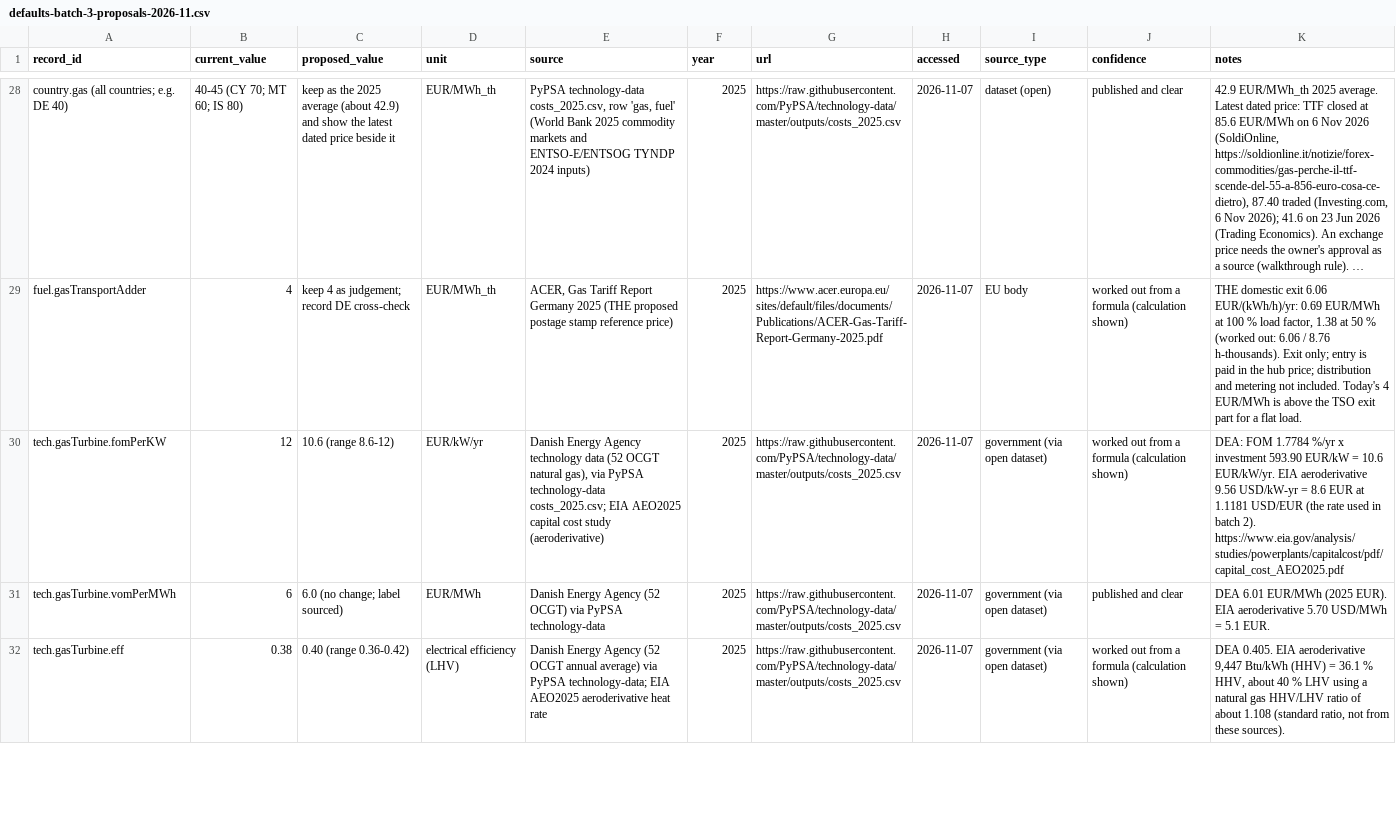
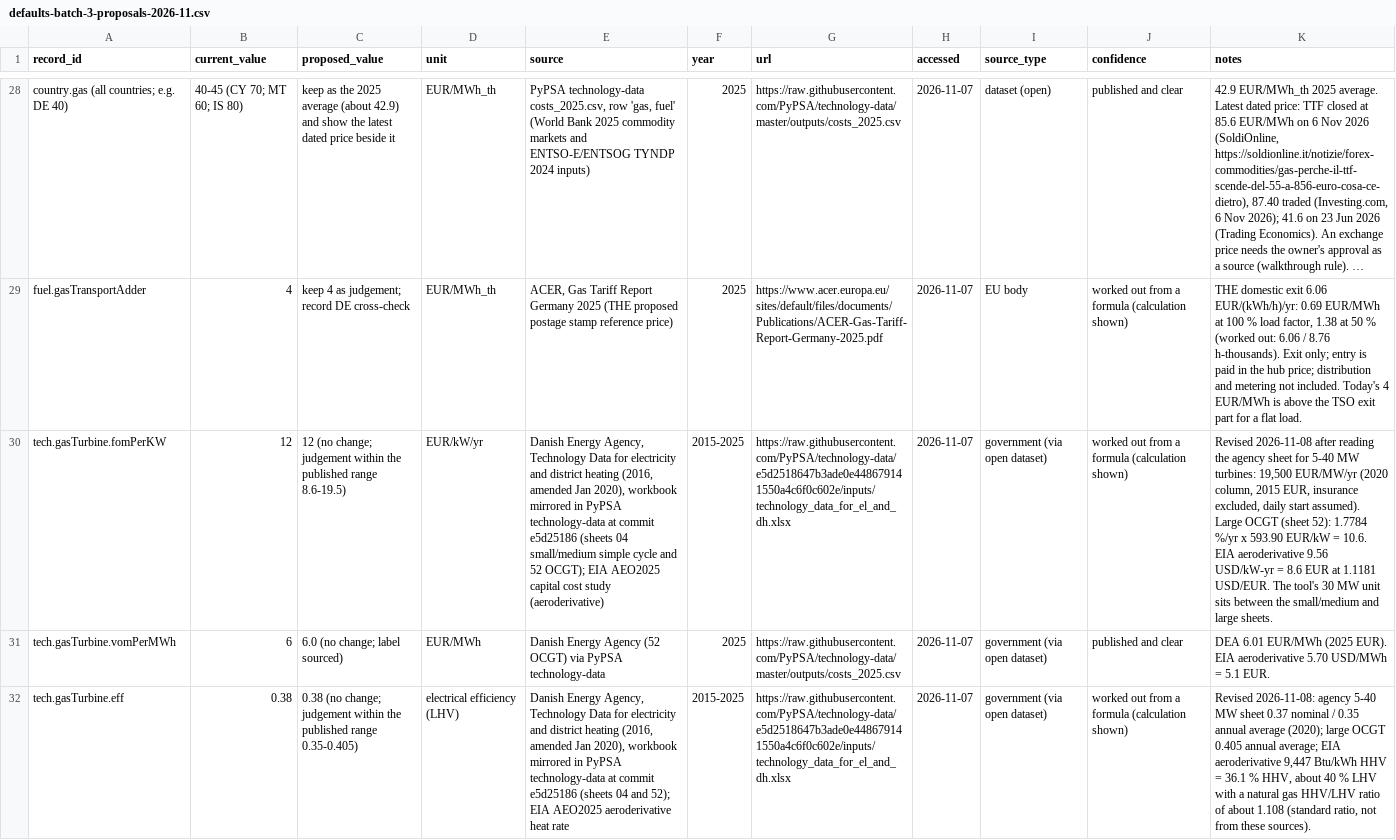
Before and after one commit to Slappy-69/DC-Learning, a CSV file: energy-strategy-tool/docs/research/defaults-batch-3-proposals-2026-11.csv, drawn as a sheet; only a part is shown, gaps mark what is left out; long unchanged cells end in …; the diff covers the shown part only; the diff names each change by its address in the sheet, - before the commit and + after, or states it on an @@ line.

```diff
--- a/energy-strategy-tool/docs/research/defaults-batch-3-proposals-2026-11.csv
+++ b/energy-strategy-tool/docs/research/defaults-batch-3-proposals-2026-11.csv
-C30 (proposed_value): 10.6 (range 8.6-12)
+C30 (proposed_value): 12 (no change; judgement within the published range 8.6-19.5)
-E30 (source): Danish Energy Agency technology data (52 OCGT natural gas), via PyPSA technology-data costs_2025.csv; EIA AEO2025…
+E30 (source): Danish Energy Agency, Technology Data for electricity and district heating (2016, amended Jan 2020), workbook mirrored in PyPSA technology-data at commit e5d25186 (sheets 04 small/medium simple cycle and 52 OCGT); EIA AEO2025…
-F30 (year): 2025
+F30 (year): 2015-2025
-G30 (url): https://raw.githubusercontent.com/PyPSA/technology-data/master/outputs/costs_2025.csv
+G30 (url): https://raw.githubusercontent.com/PyPSA/technology-data/e5d2518647b3ade0e448679141550a4c6f0c602e/inputs/technology_data_for_el_and_dh.xlsx
-K30 (notes): DEA: FOM 1.7784 %/yr x investment 593.90 EUR/kW = 10.6 EUR/kW/yr. EIA aeroderivative 9.56 USD/kW-yr = 8.6 EUR at 1.1181 USD/EUR (the rate used in batch 2). https://www.eia.gov/analysis/studies/powerplants/capitalcost/pdf/capital_cost_AEO2025.pdf
+K30 (notes): Revised 2026-11-08 after reading the agency sheet for 5-40 MW turbines: 19,500 EUR/MW/yr (2020 column, 2015 EUR, insurance excluded, daily start assumed). Large OCGT (sheet 52): 1.7784 %/yr x 593.90 EUR/kW = 10.6. EIA aeroderivative 9.56 USD/kW-yr = 8.6 EUR at 1.1181 USD/EUR. The tool's 30 MW unit sits between the small/medium and large sheets.
-C32 (proposed_value): 0.40 (range 0.36-0.42)
+C32 (proposed_value): 0.38 (no change; judgement within the published range 0.35-0.405)
-E32 (source): Danish Energy Agency (52 OCGT annual average) via PyPSA technology-data; EIA AEO2025…
+E32 (source): Danish Energy Agency, Technology Data for electricity and district heating (2016, amended Jan 2020), workbook mirrored in PyPSA technology-data at commit e5d25186 (sheets 04 and 52); EIA AEO2025…
-F32 (year): 2025
+F32 (year): 2015-2025
-G32 (url): https://raw.githubusercontent.com/PyPSA/technology-data/master/outputs/costs_2025.csv
+G32 (url): https://raw.githubusercontent.com/PyPSA/technology-data/e5d2518647b3ade0e448679141550a4c6f0c602e/inputs/technology_data_for_el_and_dh.xlsx
-K32 (notes): DEA 0.405. EIA aeroderivative 9,447 Btu/kWh (HHV) = 36.1 % HHV, about 40 % LHV using a natural…
+K32 (notes): Revised 2026-11-08: agency 5-40 MW sheet 0.37 nominal / 0.35 annual average (2020); large OCGT 0.405 annual average; EIA aeroderivative 9,447 Btu/kWh HHV = 36.1 % HHV, about 40 % LHV with a natural…
```
Also changed, not shown: 6 added rows and 1 removed row elsewhere in this file, 2 other files.
